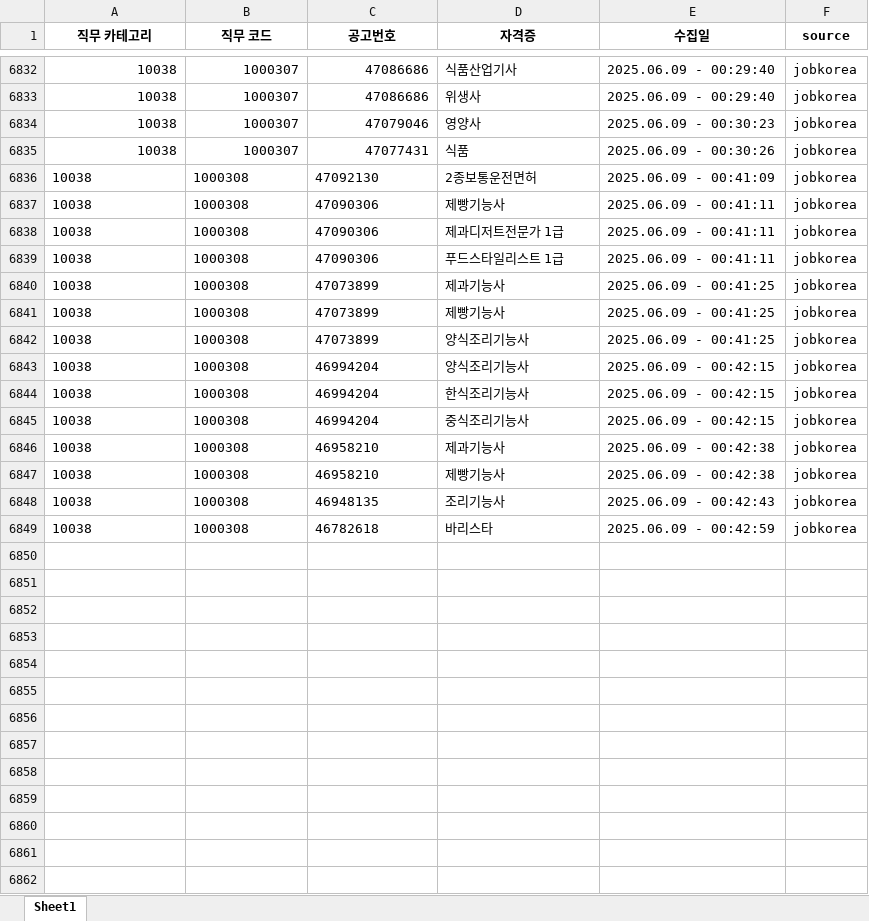
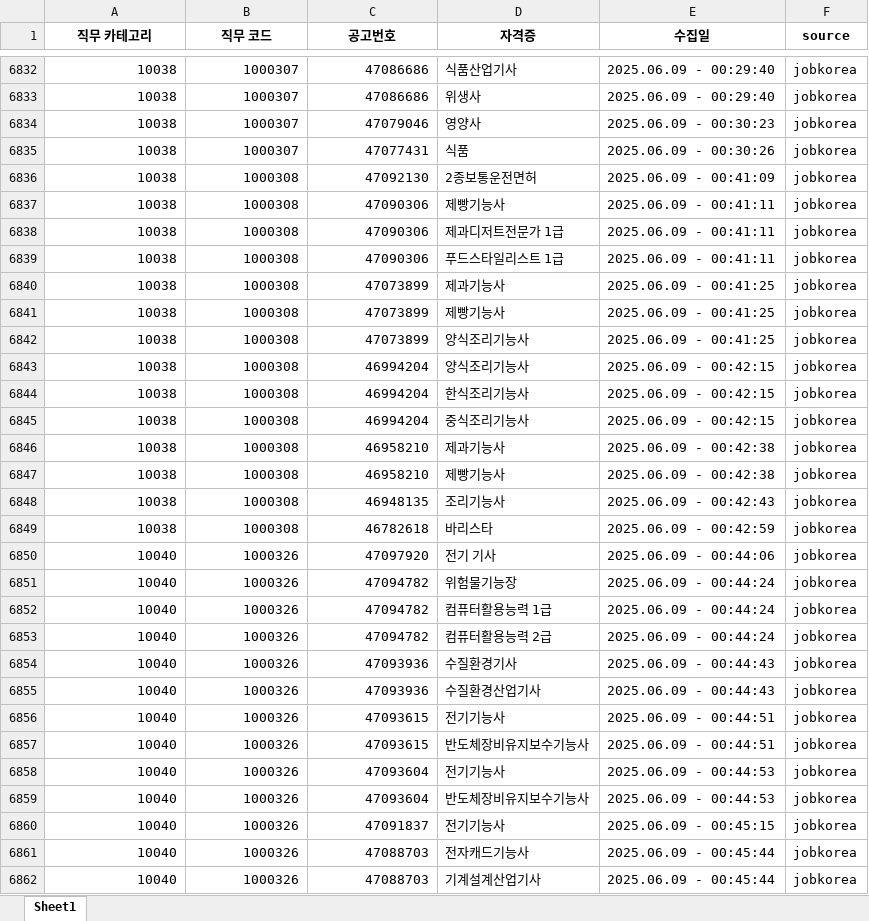
Before and after one commit to yunzivv/project_crawling_25_05, an Excel workbook: jobkorea_requirements.xlsx, sheet Sheet1, drawn as a sheet; only a part is shown, gaps mark what is left out; values as stored, in another font and other column widths than the file's, no borders; the diff covers the shown part only; the diff names each change by its address in the sheet, - before the commit and + after, or states it on an @@ line.

```diff
--- a/jobkorea_requirements.xlsx (sheet Sheet1)
+++ b/jobkorea_requirements.xlsx (sheet Sheet1)
-A6836:C6849 alignment: left
+A6836:C6849 alignment: right
+row 6850: 10040 | 1000326 | 47097920 | 전기 기사 | 2025.06.09 - 00:44:06 | jobkorea
+row 6851: 10040 | 1000326 | 47094782 | 위험물기능장 | 2025.06.09 - 00:44:24 | jobkorea
+row 6852: 10040 | 1000326 | 47094782 | 컴퓨터활용능력 1급 | 2025.06.09 - 00:44:24 | jobkorea
+row 6853: 10040 | 1000326 | 47094782 | 컴퓨터활용능력 2급 | 2025.06.09 - 00:44:24 | jobkorea
+row 6854: 10040 | 1000326 | 47093936 | 수질환경기사 | 2025.06.09 - 00:44:43 | jobkorea
+row 6855: 10040 | 1000326 | 47093936 | 수질환경산업기사 | 2025.06.09 - 00:44:43 | jobkorea
+row 6856: 10040 | 1000326 | 47093615 | 전기기능사 | 2025.06.09 - 00:44:51 | jobkorea
+row 6857: 10040 | 1000326 | 47093615 | 반도체장비유지보수기능사 | 2025.06.09 - 00:44:51 | jobkorea
+row 6858: 10040 | 1000326 | 47093604 | 전기기능사 | 2025.06.09 - 00:44:53 | jobkorea
+row 6859: 10040 | 1000326 | 47093604 | 반도체장비유지보수기능사 | 2025.06.09 - 00:44:53 | jobkorea
+row 6860: 10040 | 1000326 | 47091837 | 전기기능사 | 2025.06.09 - 00:45:15 | jobkorea
+row 6861: 10040 | 1000326 | 47088703 | 전자캐드기능사 | 2025.06.09 - 00:45:44 | jobkorea
+row 6862: 10040 | 1000326 | 47088703 | 기계설계산업기사 | 2025.06.09 - 00:45:44 | jobkorea
```
Also changed, not shown: 262 added rows elsewhere in this sheet, 1 other file.
